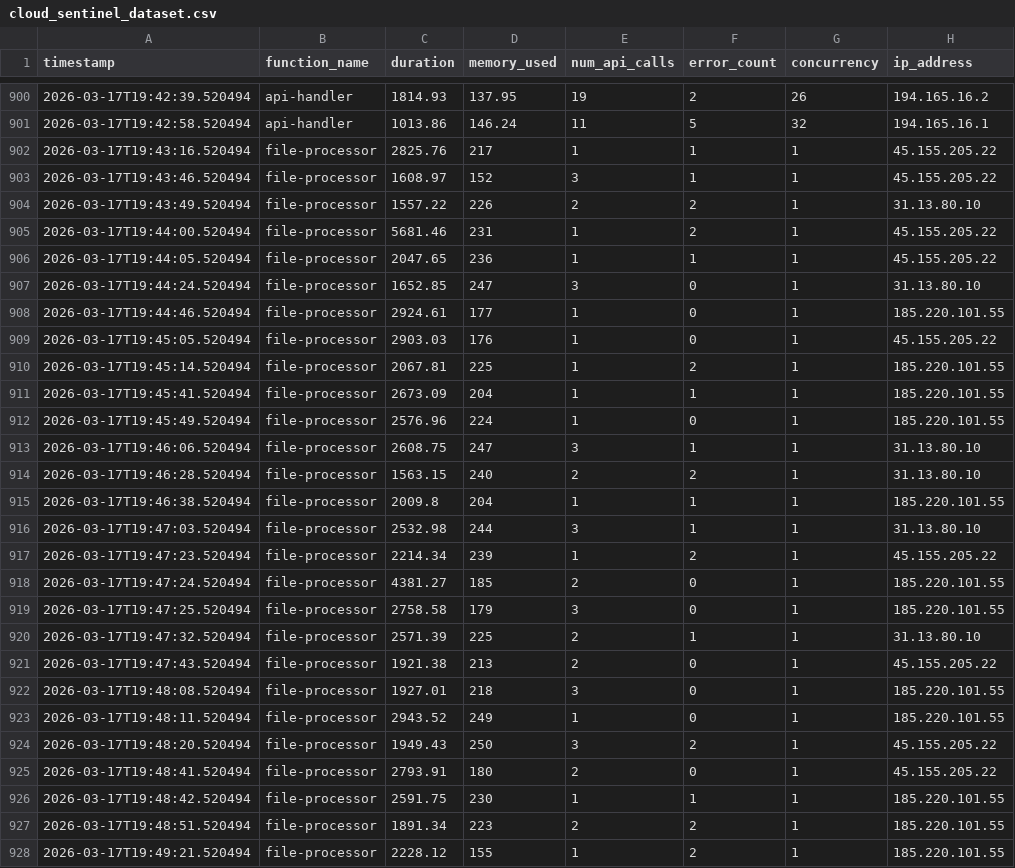
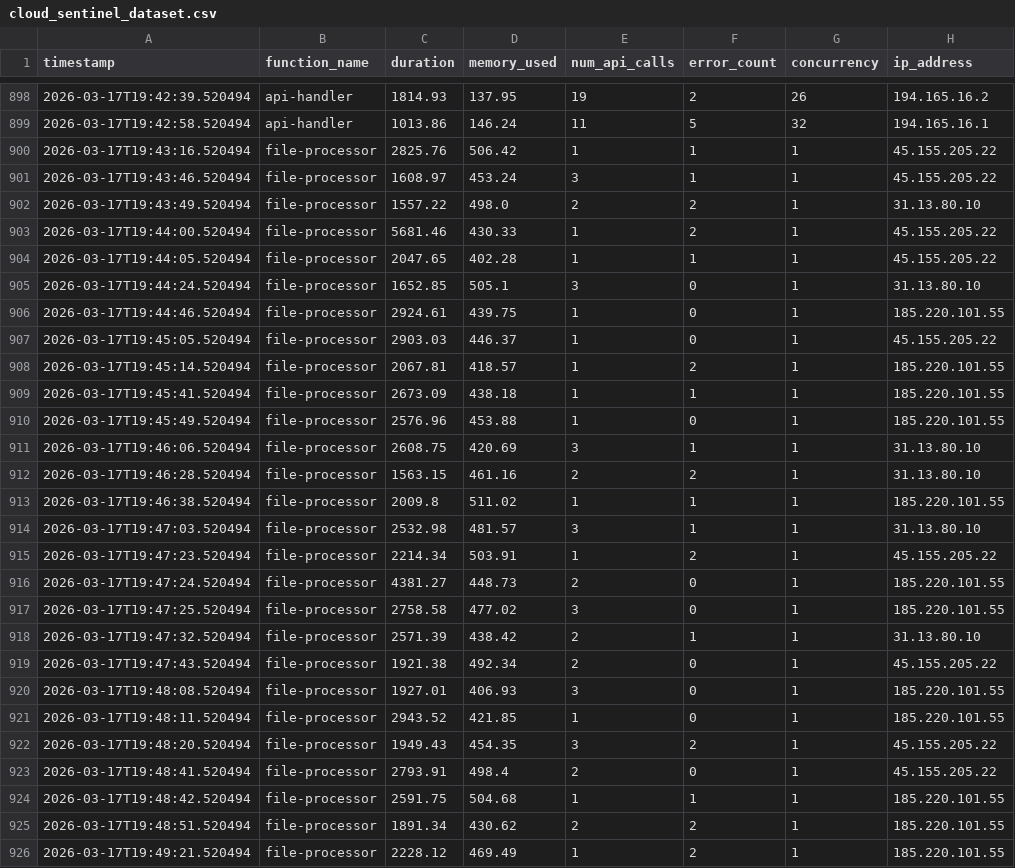
Before and after one commit to SaleemAkthar/CloudSentinel, a CSV file: simulation/dataset/cloud_sentinel_dataset.csv, drawn as a sheet; only a part is shown, gaps mark what is left out; addresses are those after the commit; the diff covers the shown part only; the diff names each change by its address in the sheet, - before the commit and + after, or states it on an @@ line.

Commit message:
fix: clean dataset — remove 2 negative durations, boost memory attack to 457MB avg

```diff
--- a/simulation/dataset/cloud_sentinel_dataset.csv
+++ b/simulation/dataset/cloud_sentinel_dataset.csv
-D900 (memory_used): 217
+D900 (memory_used): 506.42
-D901 (memory_used): 152
+D901 (memory_used): 453.24
-D902 (memory_used): 226
+D902 (memory_used): 498.0
-D903 (memory_used): 231
+D903 (memory_used): 430.33
-D904 (memory_used): 236
+D904 (memory_used): 402.28
-D905 (memory_used): 247
+D905 (memory_used): 505.1
-D906 (memory_used): 177
+D906 (memory_used): 439.75
-D907 (memory_used): 176
+D907 (memory_used): 446.37
-D908 (memory_used): 225
+D908 (memory_used): 418.57
-D909 (memory_used): 204
+D909 (memory_used): 438.18
-D910 (memory_used): 224
+D910 (memory_used): 453.88
-D911 (memory_used): 247
+D911 (memory_used): 420.69
-D912 (memory_used): 240
+D912 (memory_used): 461.16
-D913 (memory_used): 204
+D913 (memory_used): 511.02
-D914 (memory_used): 244
+D914 (memory_used): 481.57
-D915 (memory_used): 239
+D915 (memory_used): 503.91
-D916 (memory_used): 185
+D916 (memory_used): 448.73
-D917 (memory_used): 179
+D917 (memory_used): 477.02
-D918 (memory_used): 225
+D918 (memory_used): 438.42
-D919 (memory_used): 213
+D919 (memory_used): 492.34
-D920 (memory_used): 218
+D920 (memory_used): 406.93
-D921 (memory_used): 249
+D921 (memory_used): 421.85
-D922 (memory_used): 250
+D922 (memory_used): 454.35
-D923 (memory_used): 180
+D923 (memory_used): 498.4
-D924 (memory_used): 230
+D924 (memory_used): 504.68
-D925 (memory_used): 223
+D925 (memory_used): 430.62
-D926 (memory_used): 155
+D926 (memory_used): 469.49
```
Also changed, not shown: 2 removed rows and 23 edited cells elsewhere in this file.
